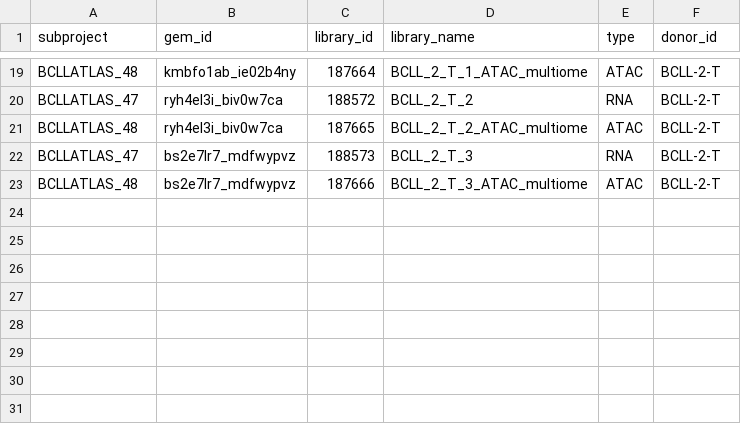
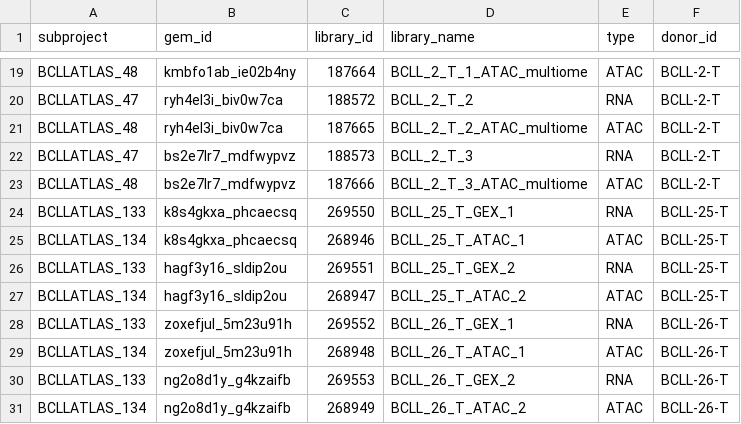
Before and after one commit to Single-Cell-Genomics-Group-CNAG-CRG/TonsilAtlas, a CSV file: multiome/1-cellranger_mapping/data/tonsil_atlas_metadata_multiome.csv, drawn as a sheet; only a part is shown, gaps mark what is left out.

Commit message:
tonsil atlas metadata multiome updated

```diff
--- a/multiome/1-cellranger_mapping/data/tonsil_atlas_metadata_multiome.csv
+++ b/multiome/1-cellranger_mapping/data/tonsil_atlas_metadata_multiome.csv
@@ -23 +23,9 @@ BCLLATLAS_47,bs2e7lr7_mdfwypvz,188573,BCLL_2_T_3,RNA,BCLL-2-T
 BCLLATLAS_48,bs2e7lr7_mdfwypvz,187666,BCLL_2_T_3_ATAC_multiome,ATAC,BCLL-2-T
+BCLLATLAS_133,k8s4gkxa_phcaecsq,269550,BCLL_25_T_GEX_1,RNA,BCLL-25-T
+BCLLATLAS_134,k8s4gkxa_phcaecsq,268946,BCLL_25_T_ATAC_1,ATAC,BCLL-25-T
+BCLLATLAS_133,hagf3y16_sldip2ou,269551,BCLL_25_T_GEX_2,RNA,BCLL-25-T
+BCLLATLAS_134,hagf3y16_sldip2ou,268947,BCLL_25_T_ATAC_2,ATAC,BCLL-25-T
+BCLLATLAS_133,zoxefjul_5m23u91h,269552,BCLL_26_T_GEX_1,RNA,BCLL-26-T
+BCLLATLAS_134,zoxefjul_5m23u91h,268948,BCLL_26_T_ATAC_1,ATAC,BCLL-26-T
+BCLLATLAS_133,ng2o8d1y_g4kzaifb,269553,BCLL_26_T_GEX_2,RNA,BCLL-26-T
+BCLLATLAS_134,ng2o8d1y_g4kzaifb,268949,BCLL_26_T_ATAC_2,ATAC,BCLL-26-T
```
